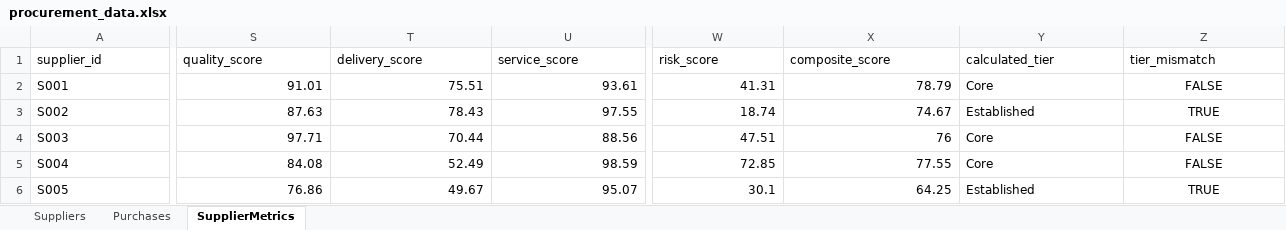
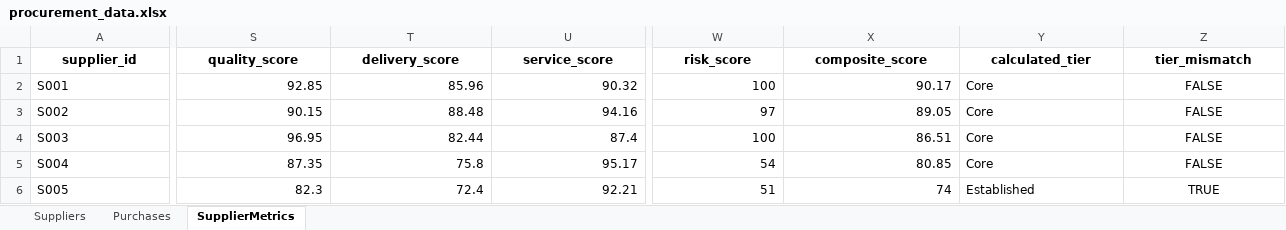
Before and after one commit to sunfish-on-sunscreen/procurement2, an Excel workbook: data/raw/procurement_data.xlsx, sheet SupplierMetrics, drawn as a sheet; only a part is shown, gaps mark what is left out; values as stored, in another font and other column widths than the file's, no borders; the diff covers the shown part only; the diff names each change by its address in the sheet, - before the commit and + after, or states it on an @@ line.

```diff
--- a/data/raw/procurement_data.xlsx (sheet SupplierMetrics)
+++ b/data/raw/procurement_data.xlsx (sheet SupplierMetrics)
@@ A1:Z1 bold: off → on, alignment: left → center @@
-S2 (quality_score): 91.01
+S2 (quality_score): 92.85
-T2 (delivery_score): 75.51
+T2 (delivery_score): 85.96
-U2 (service_score): 93.61
+U2 (service_score): 90.32
-W2 (risk_score): 41.31
+W2 (risk_score): 100
-X2 (composite_score): 78.79
+X2 (composite_score): 90.17
-S3 (quality_score): 87.63
+S3 (quality_score): 90.15
-T3 (delivery_score): 78.43
+T3 (delivery_score): 88.48
-U3 (service_score): 97.55
+U3 (service_score): 94.16
-W3 (risk_score): 18.74
+W3 (risk_score): 97
-X3 (composite_score): 74.67
+X3 (composite_score): 89.05
-Y3 (calculated_tier): Established
+Y3 (calculated_tier): Core
-Z3 (tier_mismatch): TRUE
+Z3 (tier_mismatch): FALSE
-S4 (quality_score): 97.71
+S4 (quality_score): 96.95
-T4 (delivery_score): 70.44
+T4 (delivery_score): 82.44
-U4 (service_score): 88.56
+U4 (service_score): 87.4
-W4 (risk_score): 47.51
+W4 (risk_score): 100
-X4 (composite_score): 76
+X4 (composite_score): 86.51
-S5 (quality_score): 84.08
+S5 (quality_score): 87.35
-T5 (delivery_score): 52.49
+T5 (delivery_score): 75.8
-U5 (service_score): 98.59
+U5 (service_score): 95.17
-W5 (risk_score): 72.85
+W5 (risk_score): 54
-X5 (composite_score): 77.55
+X5 (composite_score): 80.85
-S6 (quality_score): 76.86
+S6 (quality_score): 82.3
-T6 (delivery_score): 49.67
+T6 (delivery_score): 72.4
-U6 (service_score): 95.07
+U6 (service_score): 92.21
-W6 (risk_score): 30.1
+W6 (risk_score): 51
-X6 (composite_score): 64.25
+X6 (composite_score): 74
```
Also changed, not shown: 288 edited cells and cell formats elsewhere in this sheet, sheet Purchases, sheet Suppliers, 6 other files.
